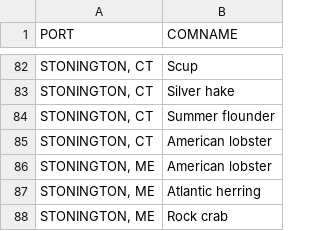
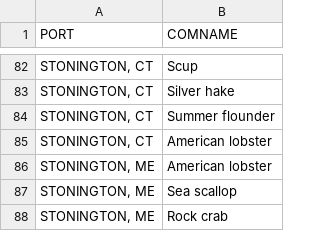
Before and after one commit to carlylovas/coastal-ocean-climate-adaptation, a CSV file: data/ports_filtered.csv, drawn as a sheet; only a part is shown, gaps mark what is left out.

```diff
--- a/data/ports_filtered.csv
+++ b/data/ports_filtered.csv
@@ -86,3 +86,3 @@
 "STONINGTON, ME",American lobster
-"STONINGTON, ME",Atlantic herring
+"STONINGTON, ME",Sea scallop
 "STONINGTON, ME",Rock crab
```
Also changed, not shown: 7 other files.
